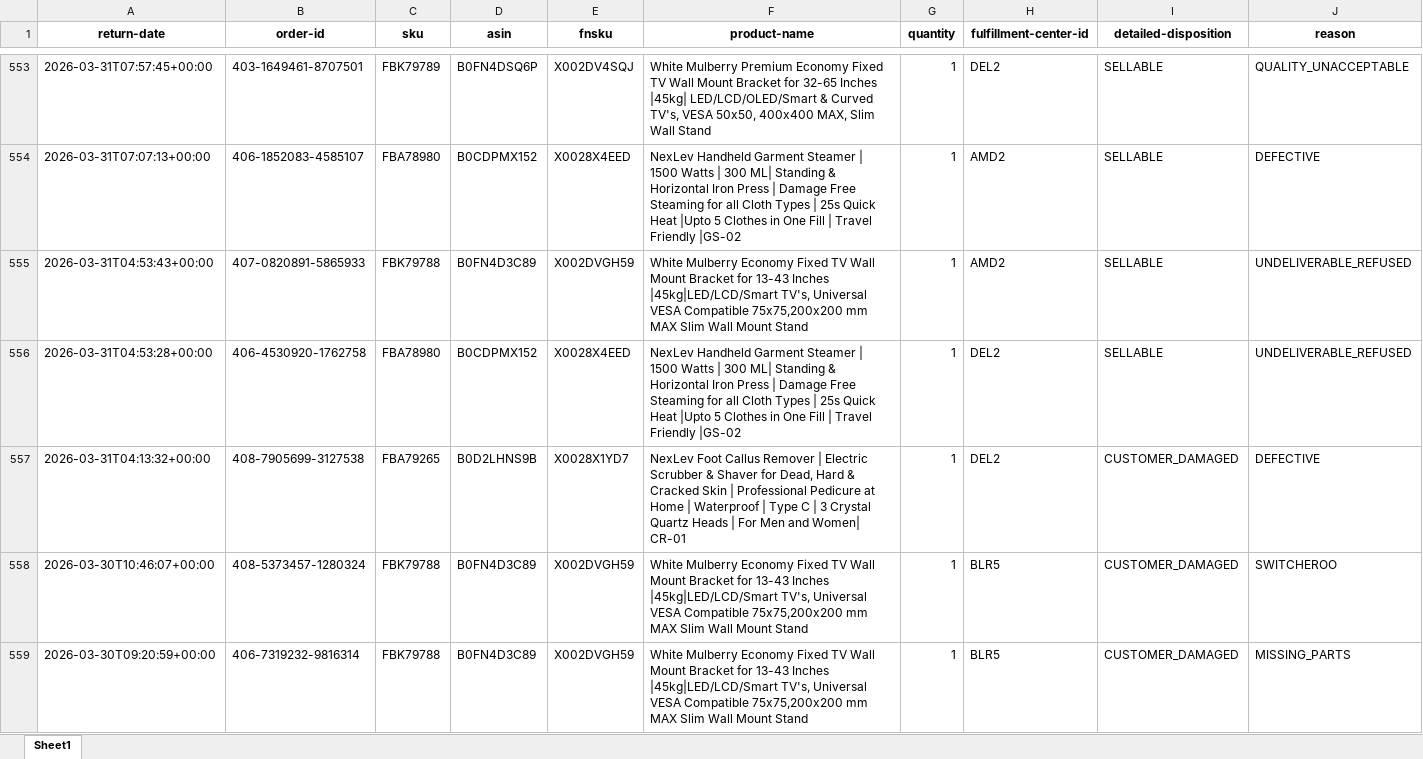
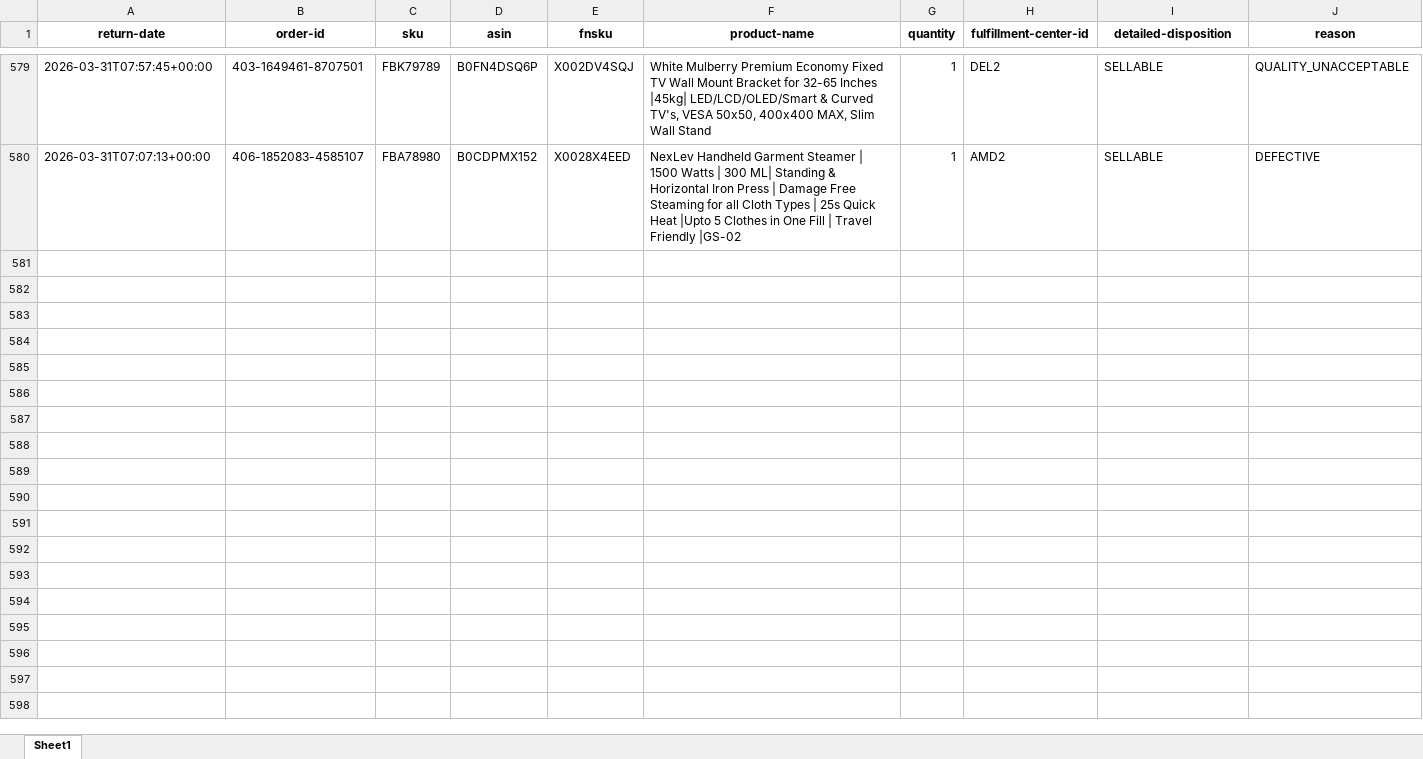
Before and after one commit to nitesh-lang/weekly-dashboard-fastapi, an Excel workbook: data/raw/returns/viomi.xlsx, sheet Sheet1, drawn as a sheet; only a part is shown, gaps mark what is left out; values as stored, in another font and other column widths than the file's, no borders; removed rows and columns are numbered as before the commit, all else as after; rows hold the shown columns only; the diff covers the shown part only; the diff names each change by its address in the sheet, - before the commit and + after, or states it on an @@ line.

```diff
--- a/data/raw/returns/viomi.xlsx (sheet Sheet1)
+++ b/data/raw/returns/viomi.xlsx (sheet Sheet1)
-row 555: 2026-03-31T04:53:43+00:00 | 407-0820891-5865933 | FBK79788 | B0FN4D3C89 | X002DVGH59 | White Mulberry Economy Fixed TV Wall Mount Bracket for 13-43 Inches |45kg|LED/LCD/Smart TV's, Universal VESA Compatible 75x75,200x200 mm MAX Slim Wall Mount Stand | 1 | AMD2 | SELLABLE | UNDELIVERABLE_REFUSED
-row 556: 2026-03-31T04:53:28+00:00 | 406-4530920-1762758 | FBA78980 | B0CDPMX152 | X0028X4EED | NexLev Handheld Garment Steamer | 1500 Watts | 300 ML| Standing & Horizontal Iron Press | Damage Free Steaming for all Cloth Types | 25s Quick Heat |Upto 5 Clothes in One Fill | Travel Friendly |GS-02 | 1 | DEL2 | SELLABLE | UNDELIVERABLE_REFUSED
-row 557: 2026-03-31T04:13:32+00:00 | 408-7905699-3127538 | FBA79265 | B0D2LHNS9B | X0028X1YD7 | NexLev Foot Callus Remover | Electric Scrubber & Shaver for Dead, Hard & Cracked Skin | Professional Pedicure at Home | Waterproof | Type C | 3 Crystal Quartz Heads | For Men and Women| CR-01 | 1 | DEL2 | CUSTOMER_DAMAGED | DEFECTIVE
-row 558: 2026-03-30T10:46:07+00:00 | 408-5373457-1280324 | FBK79788 | B0FN4D3C89 | X002DVGH59 | White Mulberry Economy Fixed TV Wall Mount Bracket for 13-43 Inches |45kg|LED/LCD/Smart TV's, Universal VESA Compatible 75x75,200x200 mm MAX Slim Wall Mount Stand | 1 | BLR5 | CUSTOMER_DAMAGED | SWITCHEROO
-row 559: 2026-03-30T09:20:59+00:00 | 406-7319232-9816314 | FBK79788 | B0FN4D3C89 | X002DVGH59 | White Mulberry Economy Fixed TV Wall Mount Bracket for 13-43 Inches |45kg|LED/LCD/Smart TV's, Universal VESA Compatible 75x75,200x200 mm MAX Slim Wall Mount Stand | 1 | BLR5 | CUSTOMER_DAMAGED | MISSING_PARTS
```
Also changed, not shown: 26 added rows and 28 removed rows elsewhere in this sheet, data/raw/returns/Audio Array.xlsx, data/raw/returns/CRPL.xlsx, 19 other files.
